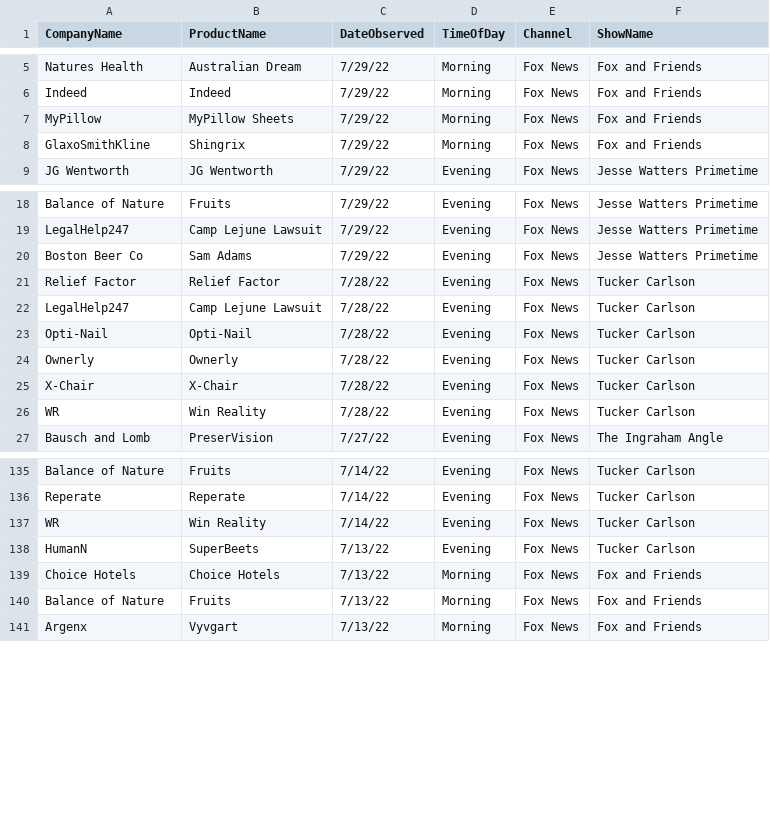
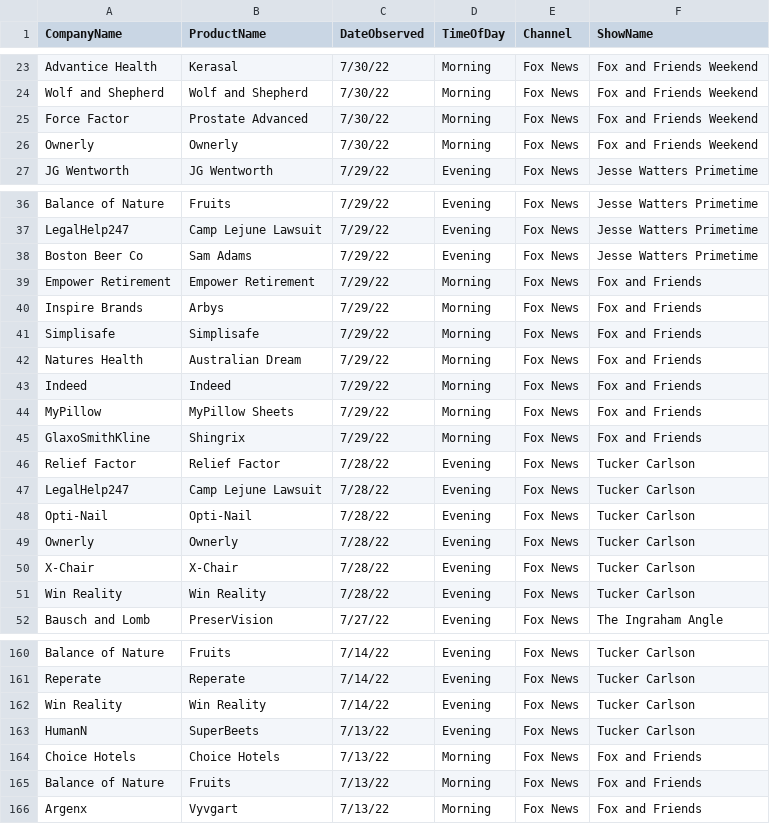
Before and after one commit to whoadvertiseson/whoadvertiseson, a CSV file: FoxNews/FoxNewsChannel_ObservedAdvertisements.csv, drawn as a sheet; only a part is shown, gaps mark what is left out; addresses are those after the commit; the diff covers the shown part only; the diff names each change by its address in the sheet, - before the commit and + after, or states it on an @@ line.

```diff
--- a/FoxNews/FoxNewsChannel_ObservedAdvertisements.csv
+++ b/FoxNews/FoxNewsChannel_ObservedAdvertisements.csv
-A23 (CompanyName): Natures Health
+A23 (CompanyName): Advantice Health
-B23 (ProductName): Australian Dream
+B23 (ProductName): Kerasal
-C23:C24 (DateObserved): 7/29/22
+C23:C24 (DateObserved): 7/30/22
-F23:F24 (ShowName): Fox and Friends
+F23:F24 (ShowName): Fox and Friends Weekend
-A24 (CompanyName): Indeed
+A24 (CompanyName): Wolf and Shepherd
-B24 (ProductName): Indeed
+B24 (ProductName): Wolf and Shepherd
+row 25: Force Factor | Prostate Advanced | 7/30/22 | Morning | Fox News | Fox and Friends Weekend
+row 26: Ownerly | Ownerly | 7/30/22 | Morning | Fox News | Fox and Friends Weekend
+row 39: Empower Retirement | Empower Retirement | 7/29/22 | Morning | Fox News | Fox and Friends
+row 40: Inspire Brands | Arbys | 7/29/22 | Morning | Fox News | Fox and Friends
+row 41: Simplisafe | Simplisafe | 7/29/22 | Morning | Fox News | Fox and Friends
+row 42: Natures Health | Australian Dream | 7/29/22 | Morning | Fox News | Fox and Friends
+row 43: Indeed | Indeed | 7/29/22 | Morning | Fox News | Fox and Friends
@@ row 7 moved to row 44: MyPillow @@
@@ row 8 moved to row 45: GlaxoSmithKline @@
-A51 (CompanyName): WR
+A51 (CompanyName): Win Reality
-A162 (CompanyName): WR
+A162 (CompanyName): Win Reality
```
Also changed, not shown: 18 added rows and 10 edited cells elsewhere in this file, FoxNews/FoxNewsChannel_RecentTopAdvertisers.csv, 1 other file.
